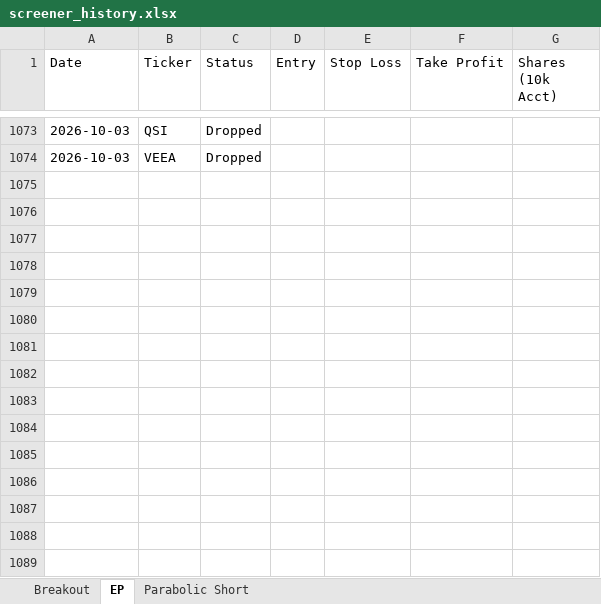
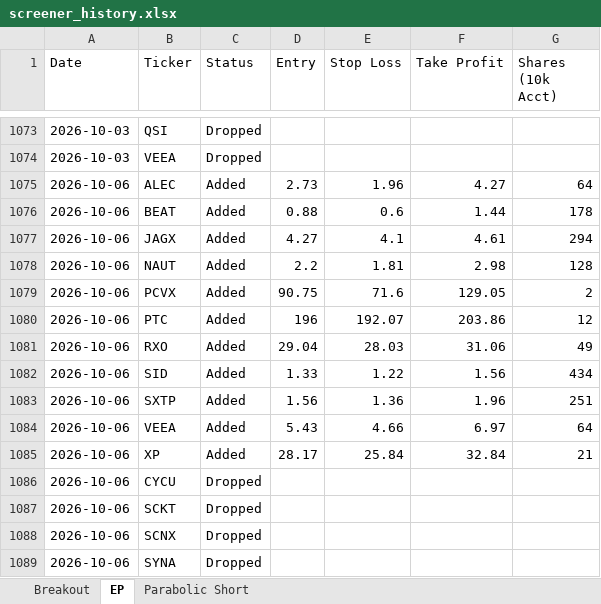
Before and after one commit to petarpanchev-lgtm/bug-free-umbrella, an Excel workbook: screener_history.xlsx, sheet EP, drawn as a sheet; only a part is shown, gaps mark what is left out; values as stored, in another font and other column widths than the file's, no borders; the diff names each change by its address in the sheet, - before the commit and + after, or states it on an @@ line.

```diff
--- a/screener_history.xlsx (sheet EP)
+++ b/screener_history.xlsx (sheet EP)
+row 1075: 2026-10-06 | ALEC | Added | 2.73 | 1.96 | 4.27 | 64
+row 1076: 2026-10-06 | BEAT | Added | 0.88 | 0.6 | 1.44 | 178
+row 1077: 2026-10-06 | JAGX | Added | 4.27 | 4.1 | 4.61 | 294
+row 1078: 2026-10-06 | NAUT | Added | 2.2 | 1.81 | 2.98 | 128
+row 1079: 2026-10-06 | PCVX | Added | 90.75 | 71.6 | 129.05 | 2
+row 1080: 2026-10-06 | PTC | Added | 196 | 192.07 | 203.86 | 12
+row 1081: 2026-10-06 | RXO | Added | 29.04 | 28.03 | 31.06 | 49
+row 1082: 2026-10-06 | SID | Added | 1.33 | 1.22 | 1.56 | 434
+row 1083: 2026-10-06 | SXTP | Added | 1.56 | 1.36 | 1.96 | 251
+row 1084: 2026-10-06 | VEEA | Added | 5.43 | 4.66 | 6.97 | 64
+row 1085: 2026-10-06 | XP | Added | 28.17 | 25.84 | 32.84 | 21
+row 1086: 2026-10-06 | CYCU | Dropped
+row 1087: 2026-10-06 | SCKT | Dropped
+row 1088: 2026-10-06 | SCNX | Dropped
+row 1089: 2026-10-06 | SYNA | Dropped
```
Also changed, not shown: sheet Breakout.
